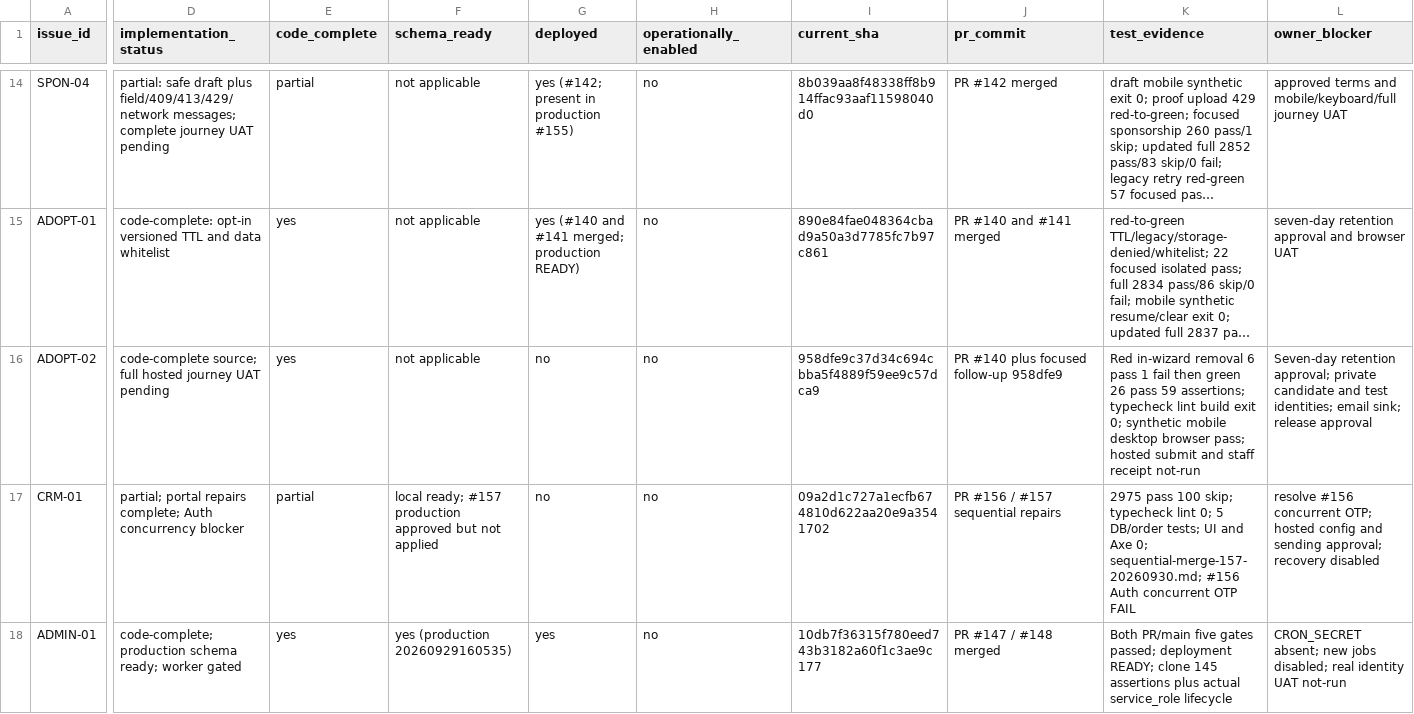
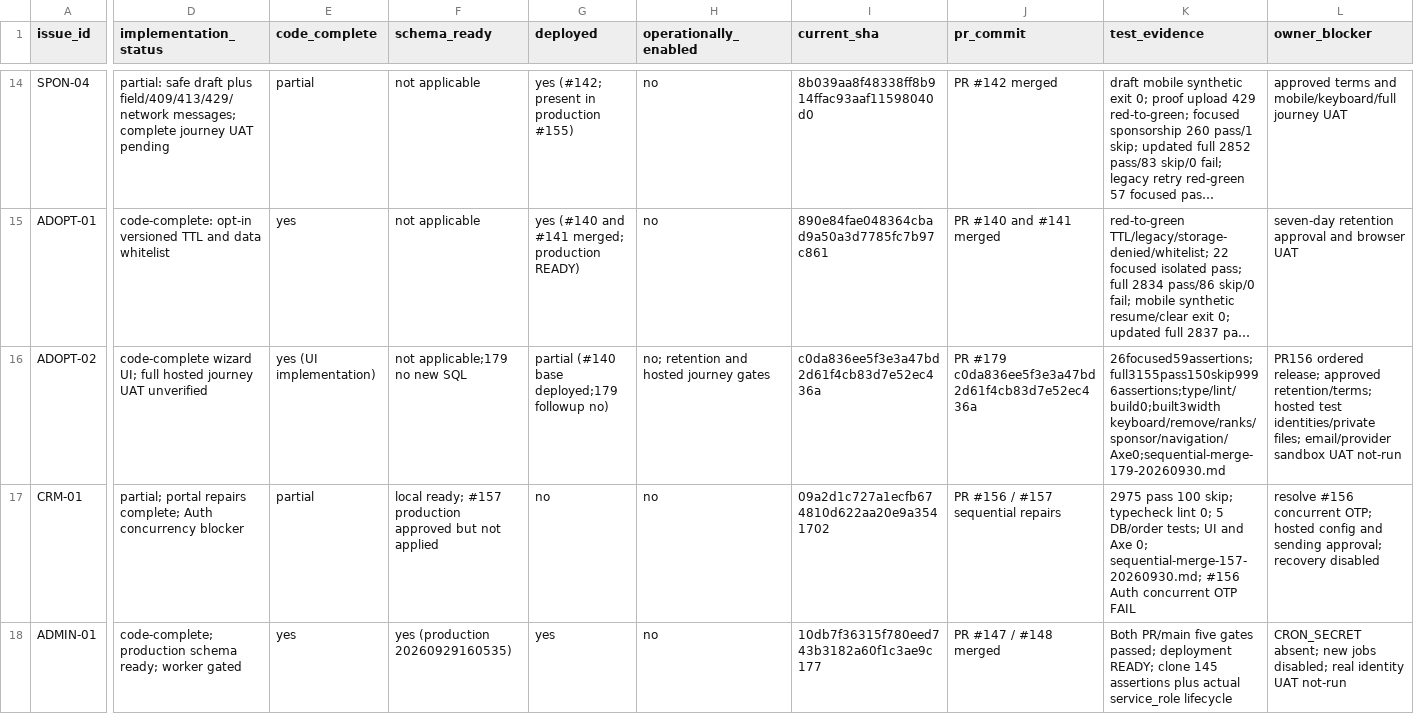
Before and after one commit to YNWAforever/hkscda, a CSV file: docs/evidence/audit-remediation-20260927/tracker.csv, drawn as a sheet; only a part is shown, gaps mark what is left out; long unchanged cells end in …; the diff names each change by its address in the sheet, - before the commit and + after, or states it on an @@ line.

Commit message:
docs: verify integrated PR179 wizard and sequential release package

```diff
--- a/docs/evidence/audit-remediation-20260927/tracker.csv
+++ b/docs/evidence/audit-remediation-20260927/tracker.csv
-D16 (implementation_status): code-complete source; full hosted journey UAT pending
+D16 (implementation_status): code-complete wizard UI; full hosted journey UAT unverified
-E16 (code_complete): yes
+E16 (code_complete): yes (UI implementation)
-F16 (schema_ready): not applicable
+F16 (schema_ready): not applicable;179 no new SQL
-G16 (deployed): no
+G16 (deployed): partial (#140 base deployed;179 followup no)
-H16 (operationally_enabled): no
+H16 (operationally_enabled): no; retention and hosted journey gates
-I16 (current_sha): 958dfe9c37d34c694cbba5f4889f59ee9c57dca9
+I16 (current_sha): c0da836ee5f3e3a47bd2d61f4cb83d7e52ec436a
-J16 (pr_commit): PR #140 plus focused follow-up 958dfe9
+J16 (pr_commit): PR #179 c0da836ee5f3e3a47bd2d61f4cb83d7e52ec436a
-K16 (test_evidence): Red in-wizard removal 6 pass 1 fail then green 26 pass 59 assertions; typecheck lint build exit 0; synthetic mobile desktop browser pass; hosted submit and staff receipt not-run
+K16 (test_evidence): 26focused59assertions;full3155pass150skip9996assertions;type/lint/build0;built3width keyboard/remove/ranks/sponsor/navigation/Axe0;sequential-merge-179-20260930.md
-L16 (owner_blocker): Seven-day retention approval; private candidate and test identities; email sink; release approval
+L16 (owner_blocker): PR156 ordered release; approved retention/terms; hosted test identities/private files; email/provider sandbox UAT not-run
```
Also changed, not shown: docs/superpowers/plans/2026-09-27-audit-remediation/HKSCDA_Remediation_Tracker.csv, 21 other files.
